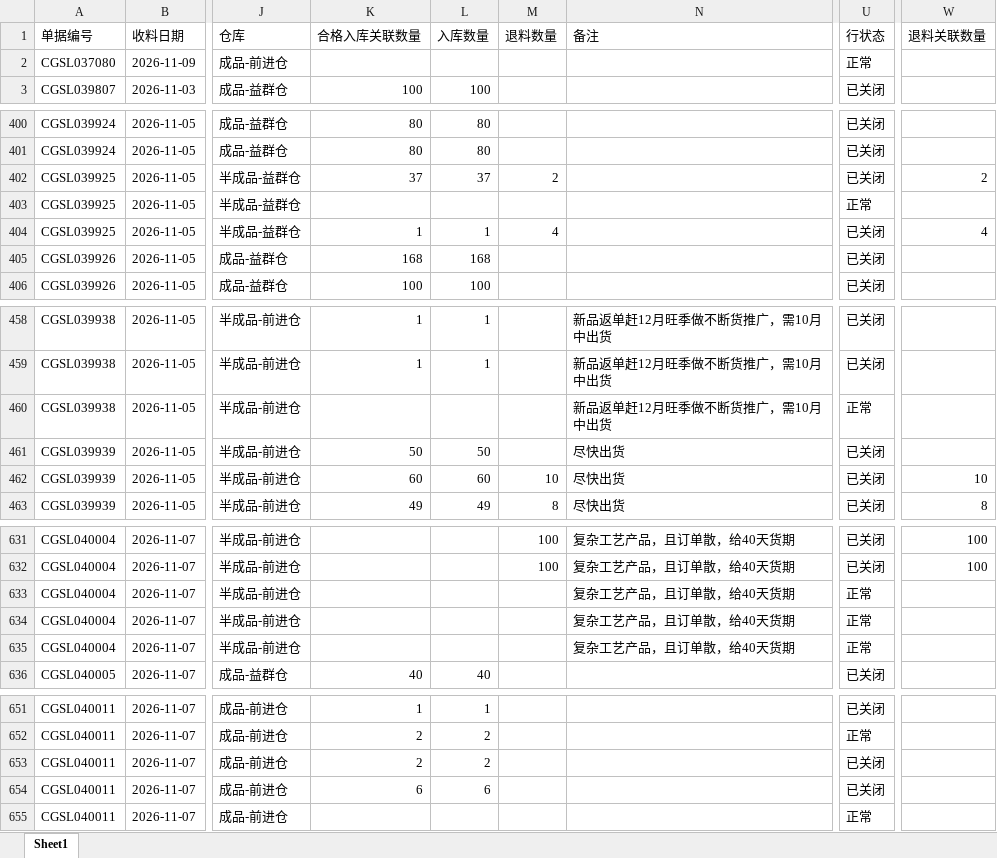
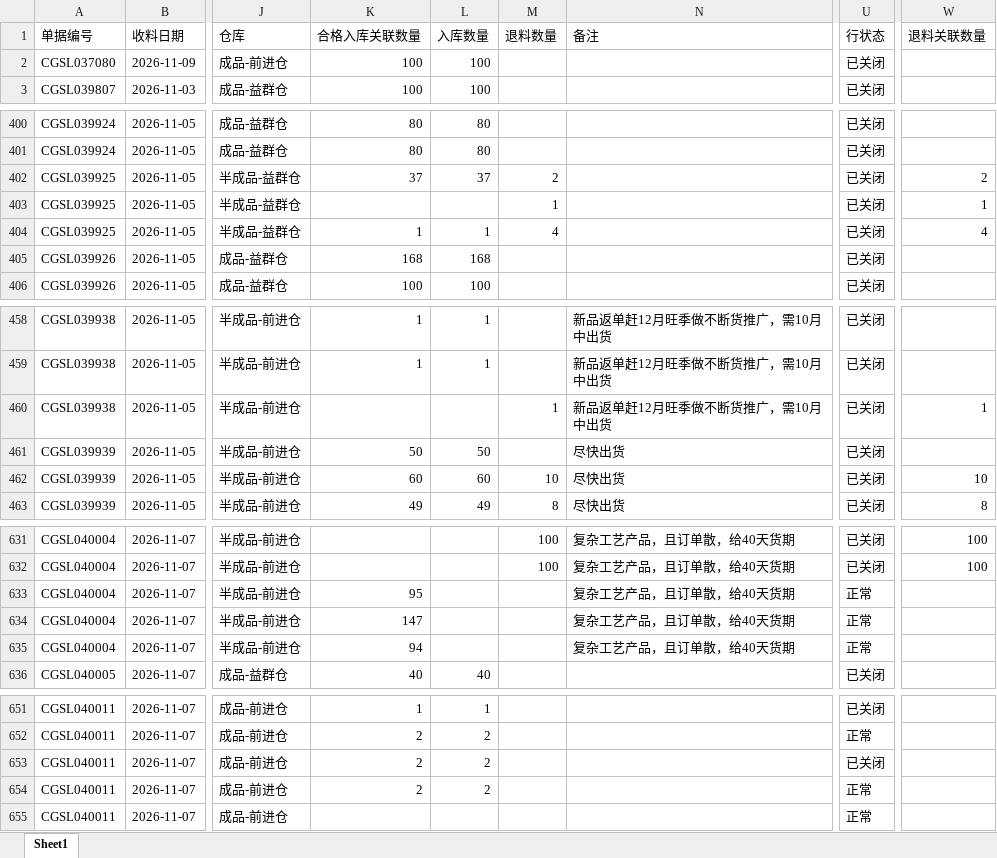
Before and after one commit to yikeqingsongguo/HY.supply-chain-management, an Excel workbook: src/otd_recv.xlsx, sheet Sheet1, drawn as a sheet; only a part is shown, gaps mark what is left out; values as stored, in another font and other column widths than the file's, no borders; the diff covers the shown part only; the diff names each change by its address in the sheet, - before the commit and + after, or states it on an @@ line.

```diff
--- a/src/otd_recv.xlsx (sheet Sheet1)
+++ b/src/otd_recv.xlsx (sheet Sheet1)
-K2 (合格入库关联数量): (empty)
+K2 (合格入库关联数量): 100
-L2 (入库数量): (empty)
+L2 (入库数量): 100
-U2 (行状态): 正常
+U2 (行状态): 已关闭
-M403 (退料数量): (empty)
+M403 (退料数量): 1
-U403 (行状态): 正常
+U403 (行状态): 已关闭
-W403 (退料关联数量): (empty)
+W403 (退料关联数量): 1
-M460 (退料数量): (empty)
+M460 (退料数量): 1
-U460 (行状态): 正常
+U460 (行状态): 已关闭
-W460 (退料关联数量): (empty)
+W460 (退料关联数量): 1
-K633 (合格入库关联数量): (empty)
+K633 (合格入库关联数量): 95
-K634 (合格入库关联数量): (empty)
+K634 (合格入库关联数量): 147
-K635 (合格入库关联数量): (empty)
+K635 (合格入库关联数量): 94
-K654 (合格入库关联数量): 6
+K654 (合格入库关联数量): 2
-L654 (入库数量): 6
+L654 (入库数量): 2
-U654 (行状态): 已关闭
+U654 (行状态): 正常
```
Also changed, not shown: 55 added rows and 29 edited cells elsewhere in this sheet, src/otd_apply.xlsx, src/采购订单.xlsx, 5 other files.
